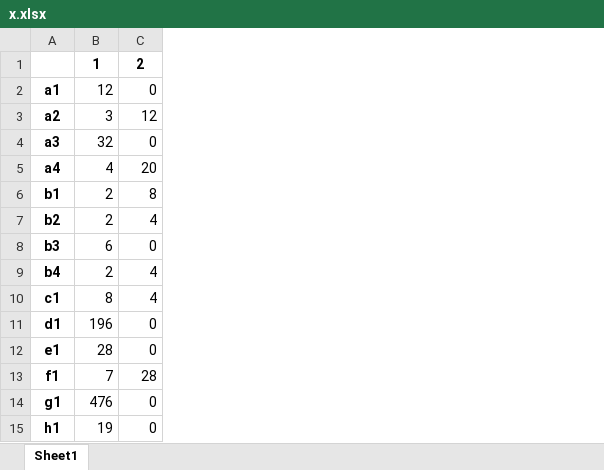
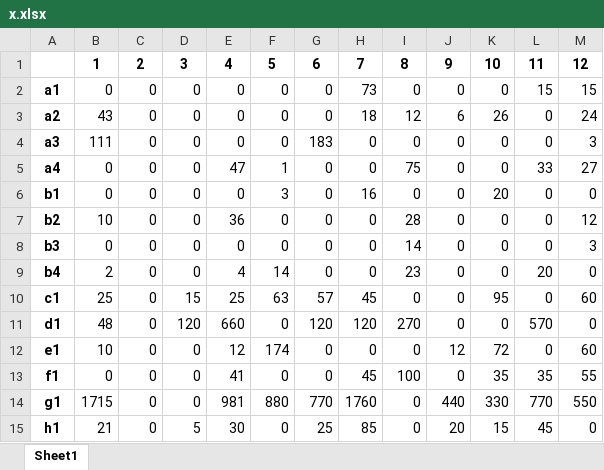
Before and after one commit to WelberthMagalhaes/TCC, an Excel workbook: x.xlsx, sheet Sheet1, drawn as a sheet; values as stored, in another font and other column widths than the file's, no borders; removed rows and columns are numbered as before the commit, all else as after; the diff names each change by its address in the sheet, - before the commit and + after, or states it on an @@ line.

```diff
--- a/x.xlsx (sheet Sheet1)
+++ b/x.xlsx (sheet Sheet1)
-column B, rows 1-15: 1 | 12 | 3 | 32 | 4 | 2 | 2 | 6 | 2 | 8 | 196 | 28 | 7 | 476 | 19
+column B, rows 1-15: 1 | 0 | 43 | 111 | 0 | 0 | 10 | 0 | 2 | 25 | 48 | 10 | 0 | 1715 | 21
+column C, rows 1-15: 2 | 0 | 0 | 0 | 0 | 0 | 0 | 0 | 0 | 0 | 0 | 0 | 0 | 0 | 0
+column D, rows 1-15: 3 | 0 | 0 | 0 | 0 | 0 | 0 | 0 | 0 | 15 | 120 | 0 | 0 | 0 | 5
+column E, rows 1-15: 4 | 0 | 0 | 0 | 47 | 0 | 36 | 0 | 4 | 25 | 660 | 12 | 41 | 981 | 30
+column F, rows 1-15: 5 | 0 | 0 | 0 | 1 | 3 | 0 | 0 | 14 | 63 | 0 | 174 | 0 | 880 | 0
+column G, rows 1-15: 6 | 0 | 0 | 183 | 0 | 0 | 0 | 0 | 0 | 57 | 120 | 0 | 0 | 770 | 25
+column H, rows 1-15: 7 | 73 | 18 | 0 | 0 | 16 | 0 | 0 | 0 | 45 | 120 | 0 | 45 | 1760 | 85
+column J, rows 1-15: 9 | 0 | 6 | 0 | 0 | 0 | 0 | 0 | 0 | 0 | 0 | 12 | 0 | 440 | 20
+column K, rows 1-15: 10 | 0 | 26 | 0 | 0 | 20 | 0 | 0 | 0 | 95 | 0 | 72 | 35 | 330 | 15
+column L, rows 1-15: 11 | 15 | 0 | 0 | 33 | 0 | 0 | 0 | 20 | 0 | 570 | 0 | 35 | 770 | 45
+column M, rows 1-15: 12 | 15 | 24 | 3 | 27 | 0 | 12 | 3 | 0 | 60 | 0 | 60 | 55 | 550 | 0
-I1: 2
+I1: 8
-I5: 20
+I5: 75
-I6: 8
+I6: 0
-I7: 4
+I7: 28
-I8: 0
+I8: 14
-I9: 4
+I9: 23
-I10: 4
+I10: 0
-I11: 0
+I11: 270
-I13: 28
+I13: 100
```
Also changed, not shown: y.xlsx, 5 other files.
